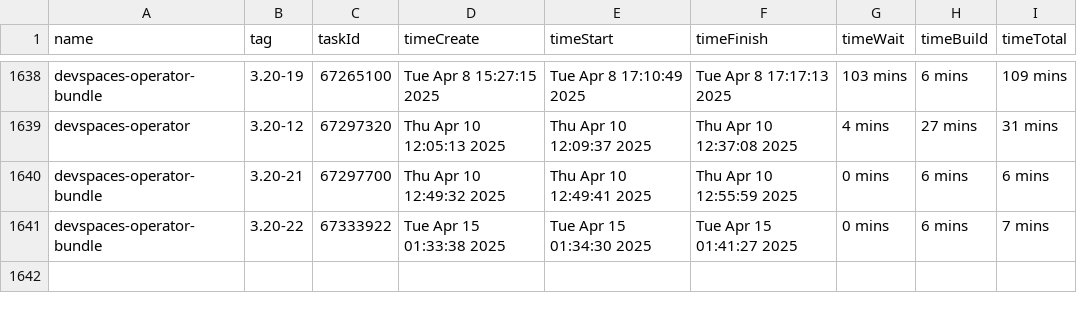
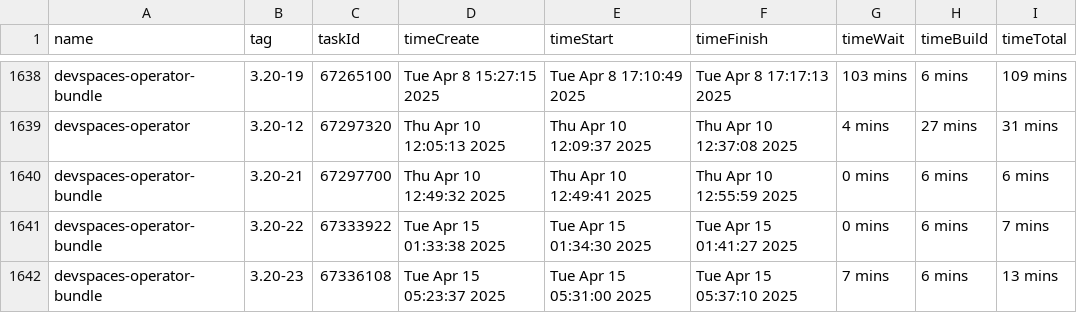
Before and after one commit to crw-qe/devspaces, a CSV file: dependencies/LATEST_BUILD_TIMES.csv, drawn as a sheet; only a part is shown, gaps mark what is left out.

Commit message:
chore: Update dependencies/LATEST_IMAGES, COMMITS, DIGESTS, INDEXES, BUILD_TIMES
Signed-off-by: devspacesbuild <devspacesbuild@redhat.com>

```diff
--- a/dependencies/LATEST_BUILD_TIMES.csv
+++ b/dependencies/LATEST_BUILD_TIMES.csv
@@ -1641 +1641,2 @@
 "devspaces-operator-bundle","3.20-22",67333922,"Tue Apr 15 01:33:38 2025","Tue Apr 15 01:34:30 2025","Tue Apr 15 01:41:27 2025","0 mins","6 mins","7 mins"
+"devspaces-operator-bundle","3.20-23",67336108,"Tue Apr 15 05:23:37 2025","Tue Apr 15 05:31:00 2025","Tue Apr 15 05:37:10 2025","7 mins","6 mins","13 mins"
```
Also changed, not shown: 6 other files.
